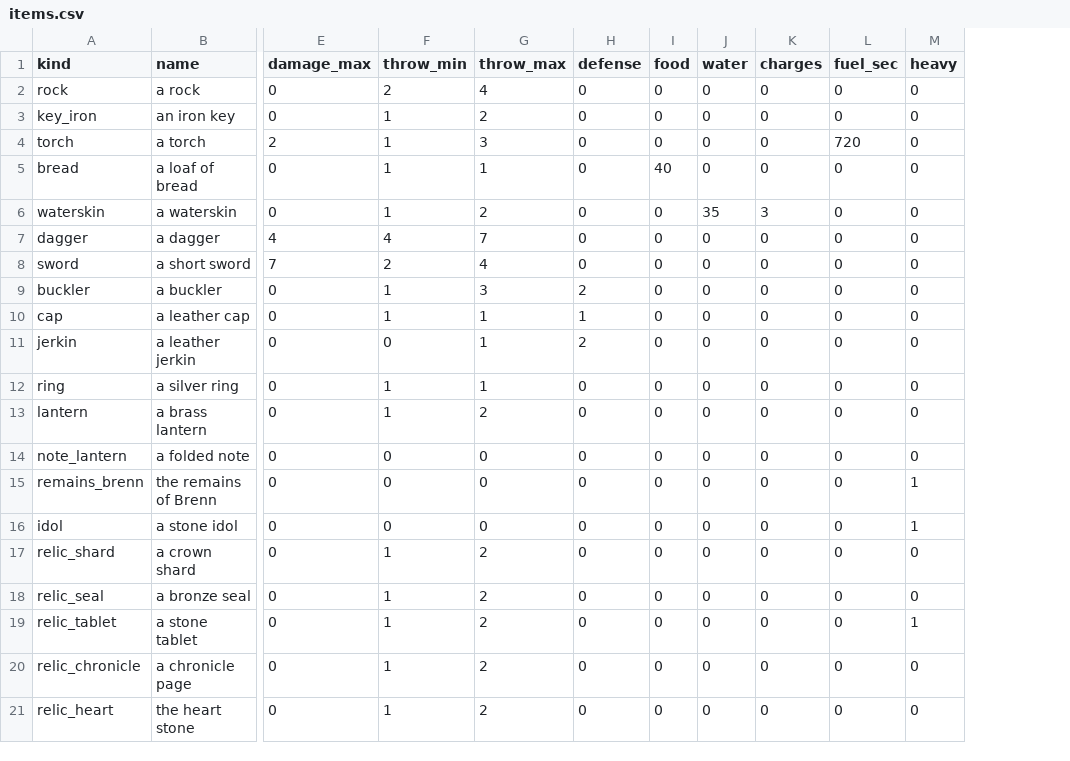
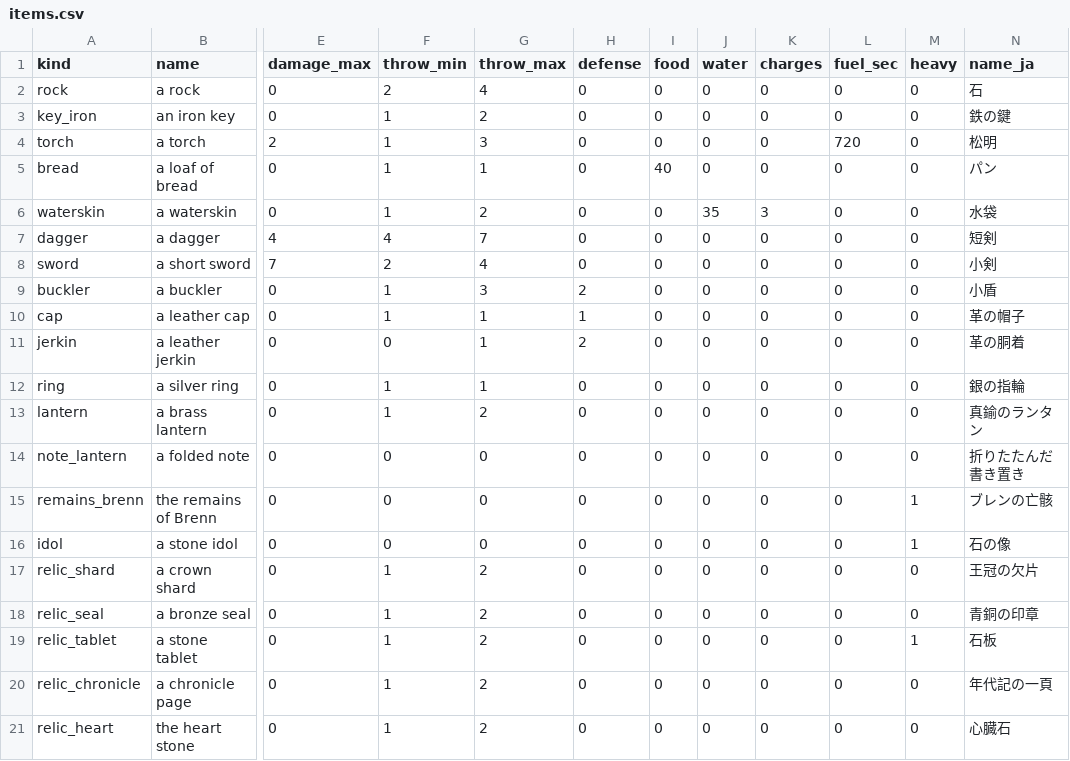
Before and after one commit to ryohji/pyxel-dungeon, a CSV file: game/data/items.csv, drawn as a sheet; only a part is shown, gaps mark what is left out; the diff names each change by its address in the sheet, - before the commit and + after, or states it on an @@ line.

```diff
--- a/game/data/items.csv
+++ b/game/data/items.csv
+column N (name_ja), rows 2-21: 石 | 鉄の鍵 | 松明 | パン | 水袋 | 短剣 | 小剣 | 小盾 | 革の帽子 | 革の胴着 | 銀の指輪 | 真鍮のランタン | 折りたたんだ書き置き | ブレンの亡骸 | 石の像 | 王冠の欠片 | 青銅の印章 | 石板 | 年代記の一頁 | 心臓石
```
Also changed, not shown: game/data/lines.csv, game/data/relics.csv, 38 other files.
